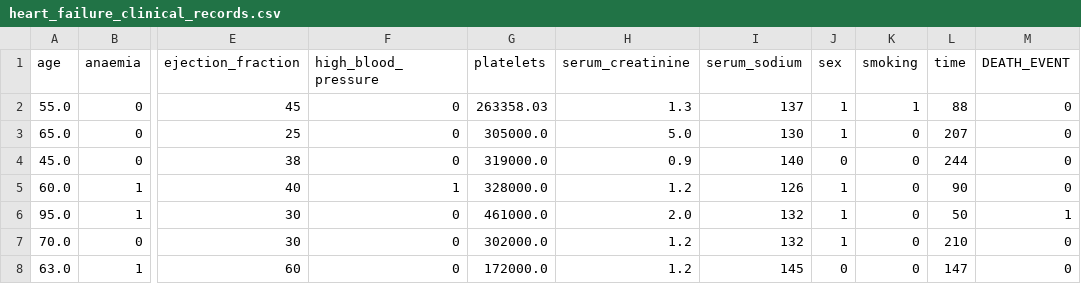
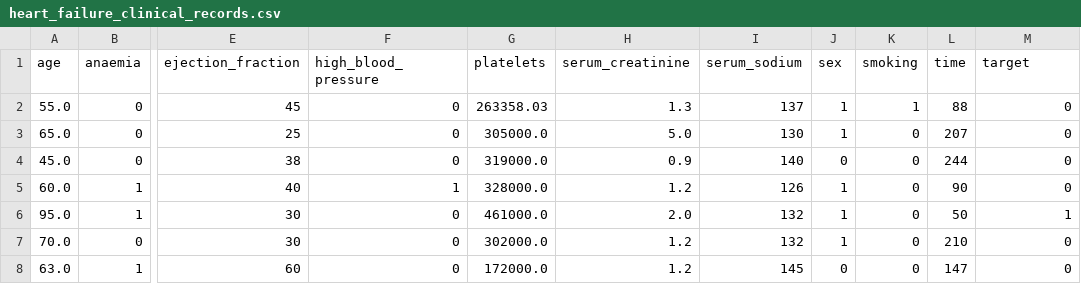
Before and after one commit to reisferso/dataset, a CSV file: heart_failure_clinical_records.csv, drawn as a sheet; only a part is shown, gaps mark what is left out; the diff names each change by its address in the sheet, - before the commit and + after, or states it on an @@ line.

```diff
--- a/heart_failure_clinical_records.csv
+++ b/heart_failure_clinical_records.csv
-M1: DEATH_EVENT
+M1: target
```
Also changed, not shown: AIDS_Classification.csv, ObesityDataSet_raw_and_data_sinthetic.csv.
